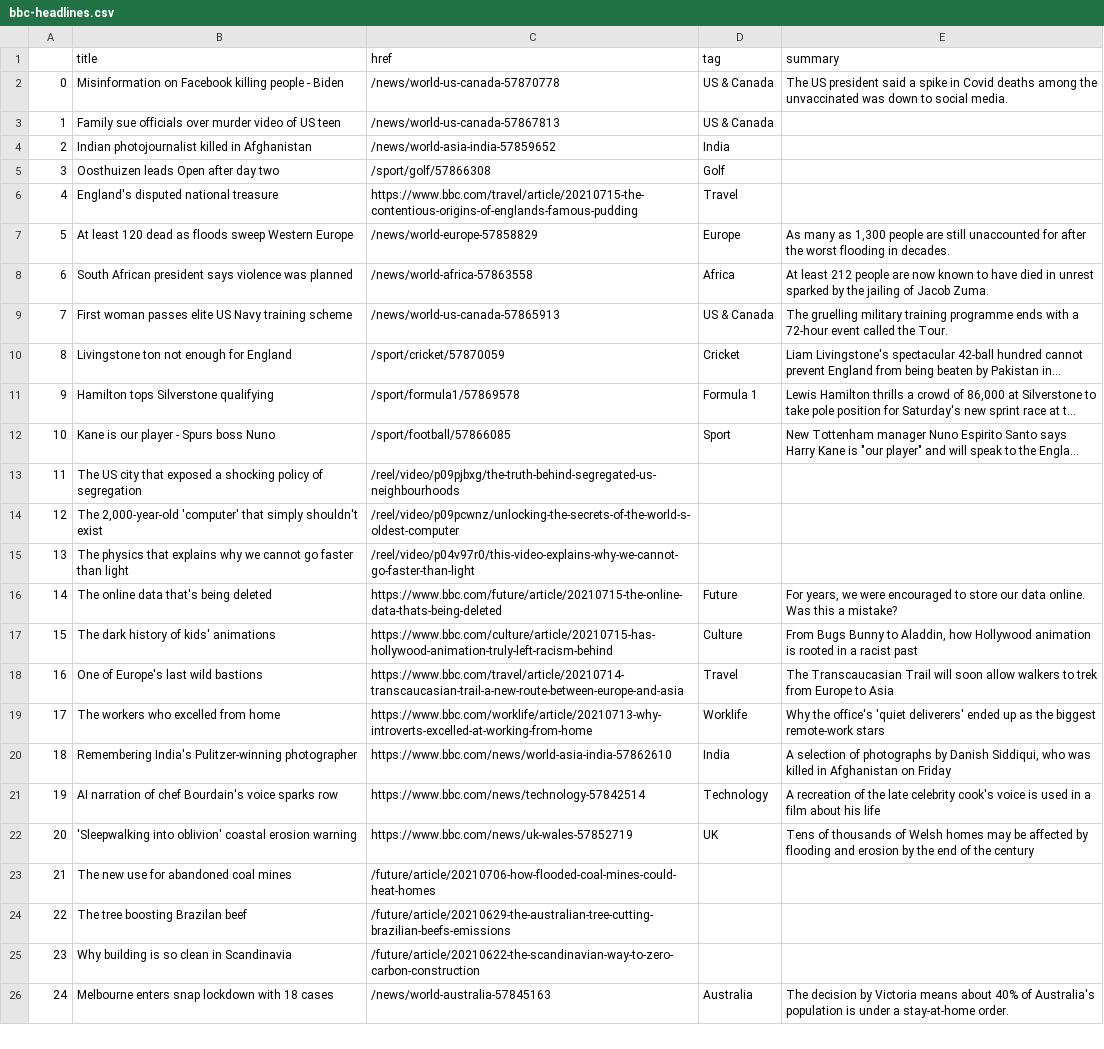
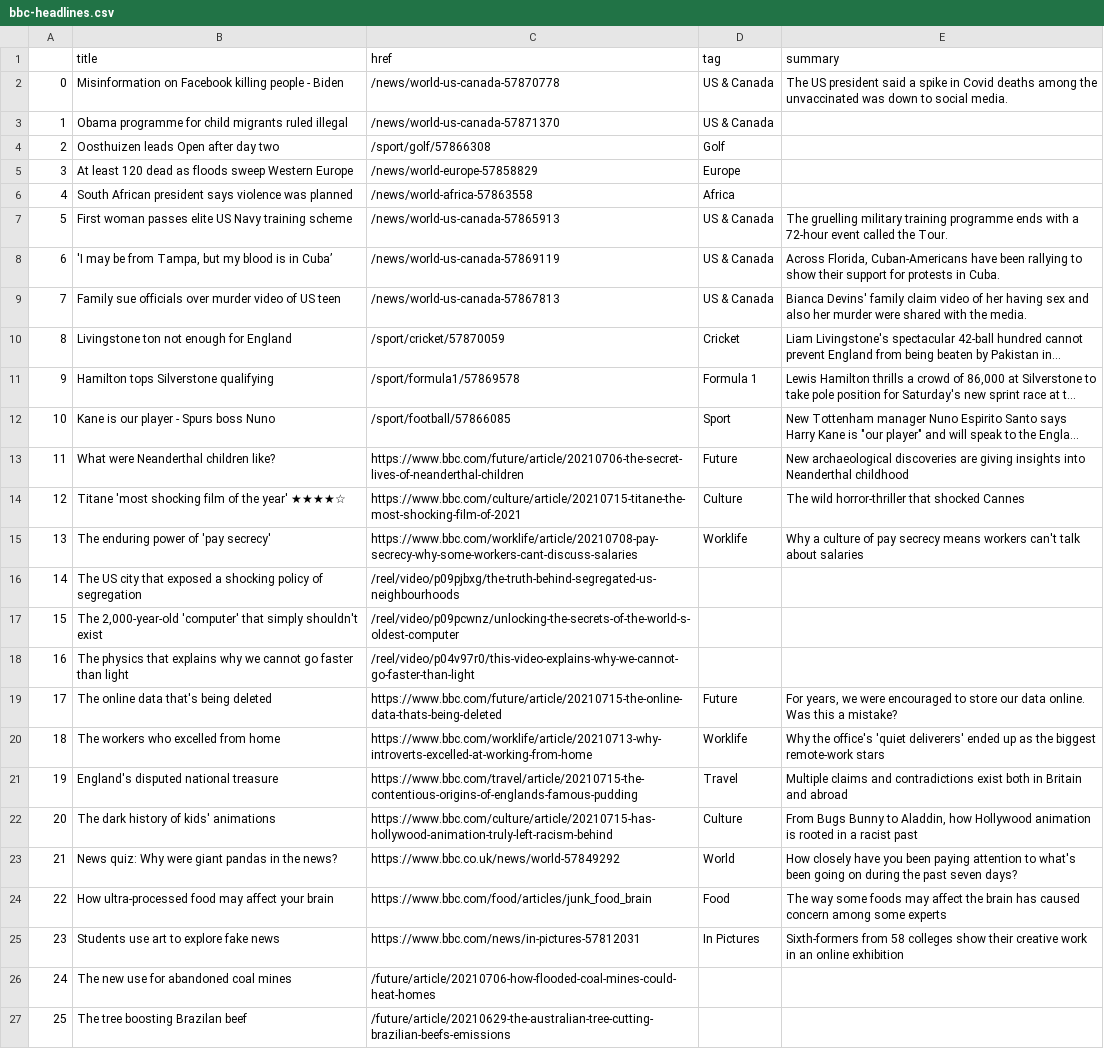
Before and after one commit to swatiyengar/automatic-scraper, a CSV file: bbc-headlines.csv, drawn as a sheet; only a part is shown; the shorter side is filled out with more unchanged rows; long unchanged cells end in …; removed rows and columns are numbered as before the commit, all else as after; the diff covers the shown part only; the diff names each change by its address in the sheet, - before the commit and + after, or states it on an @@ line.

```diff
--- a/bbc-headlines.csv
+++ b/bbc-headlines.csv
-B3 (title): Family sue officials over murder video of US teen
+B3 (title): Obama programme for child migrants ruled illegal
-C3 (href): /news/world-us-canada-57867813
+C3 (href): /news/world-us-canada-57871370
-row 4: 2 | Indian photojournalist killed in Afghanistan | /news/world-asia-india-57859652 | India
@@ column A renumbered between rows 4 and 39 @@
-row 6: 4 | England's disputed national treasure | https://www.bbc.com/travel/article/20210715-the-contentious-origins-of-englands-famous-pudding | Travel
-E5 (summary): As many as 1,300 people are still unaccounted for after the worst flooding in decades.
+E5 (summary): (empty)
-E6 (summary): At least 212 people are now known to have died in unrest sparked by the jailing of Jacob Zuma.
+E6 (summary): (empty)
+row 8: 6 | 'I may be from Tampa, but my blood is in Cuba’ | /news/world-us-canada-57869119 | US & Canada | Across Florida, Cuban-Americans have been rallying to show their support for protests in Cuba.
+row 9: 7 | Family sue officials over murder video of US teen | /news/world-us-canada-57867813 | US & Canada | Bianca Devins' family claim video of her having sex and also her murder were shared with the media.
+row 13: 11 | What were Neanderthal children like? | https://www.bbc.com/future/article/20210706-the-secret-lives-of-neanderthal-children | Future | New archaeological discoveries are giving insights into Neanderthal childhood
+row 14: 12 | Titane 'most shocking film of the year' ★★★★☆ | https://www.bbc.com/culture/article/20210715-titane-the-most-shocking-film-of-2021 | Culture | The wild horror-thriller that shocked Cannes
+row 15: 13 | The enduring power of 'pay secrecy' | https://www.bbc.com/worklife/article/20210708-pay-secrecy-why-some-workers-cant-discuss-salaries | Worklife | Why a culture of pay secrecy means workers can't talk about salaries
@@ row 19 moved to row 20: 18 @@
+row 21: 19 | England's disputed national treasure | https://www.bbc.com/travel/article/20210715-the-contentious-origins-of-englands-famous-pudding | Travel | Multiple claims and contradictions exist both in Britain and abroad
-row 18: 16 | One of Europe's last wild bastions | https://www.bbc.com/travel/article/20210714-transcaucasian-trail-a-new-route-between-europe-and-asia | Travel | The Transcaucasian Trail will soon allow walkers to trek from Europe to Asia
-row 20: 18 | Remembering India's Pulitzer-winning photographer | https://www.bbc.com/news/world-asia-india-57862610 | India | A selection of photographs by Danish Siddiqui, who was killed in Afghanistan on Friday
-row 21: 19 | AI narration of chef Bourdain's voice sparks row | https://www.bbc.com/news/technology-57842514 | Technology | A recreation of the late celebrity cook's voice is used in a film about his life
-row 22: 20 | 'Sleepwalking into oblivion' coastal erosion warning | https://www.bbc.com/news/uk-wales-57852719 | UK | Tens of thousands of Welsh homes may be affected by flooding and erosion by the end of the century
+row 23: 21 | News quiz: Why were giant pandas in the news? | https://www.bbc.co.uk/news/world-57849292 | World | How closely have you been paying attention to what's been going on during the past seven days?
+row 24: 22 | How ultra-processed food may affect your brain | https://www.bbc.com/food/articles/junk_food_brain | Food | The way some foods may affect the brain has caused concern among some experts
+row 25: 23 | Students use art to explore fake news | https://www.bbc.com/news/in-pictures-57812031 | In Pictures | Sixth-formers from 58 colleges show their creative work in an online exhibition
```
Also changed, not shown: 3 added rows, 3 removed rows and 2 moved rows elsewhere in this file.
